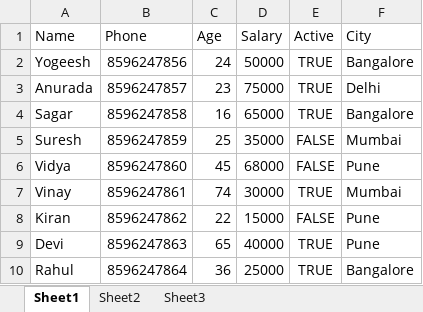
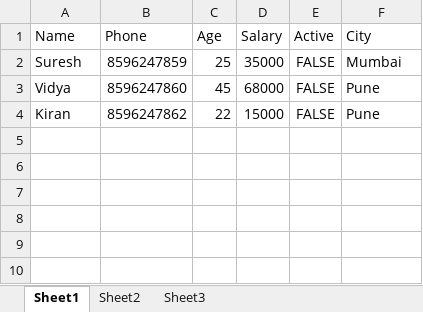
Before and after one commit to solveurits/Demo-Excel-SQL-API, an Excel workbook: target/test-classes/data/Demo10.xlsx, sheet Sheet1, drawn as a sheet; values as stored, in another font and other column widths than the file's, no borders; the diff names each change by its address in the sheet, - before the commit and + after, or states it on an @@ line.

```diff
--- a/target/test-classes/data/Demo10.xlsx (sheet Sheet1)
+++ b/target/test-classes/data/Demo10.xlsx (sheet Sheet1)
-row 2: Yogeesh | 8596247856 | 24 | 50000 | TRUE | Bangalore
-row 3: Anurada | 8596247857 | 23 | 75000 | TRUE | Delhi
-row 4: Sagar | 8596247858 | 16 | 65000 | TRUE | Bangalore
-row 7: Vinay | 8596247861 | 74 | 30000 | TRUE | Mumbai
-row 9: Devi | 8596247863 | 65 | 40000 | TRUE | Pune
-row 10: Rahul | 8596247864 | 36 | 25000 | TRUE | Bangalore
```
Also changed, not shown: target/test-classes/data/Demo1.xlsx, target/test-classes/data/Demo3.xlsx, 43 other files.
